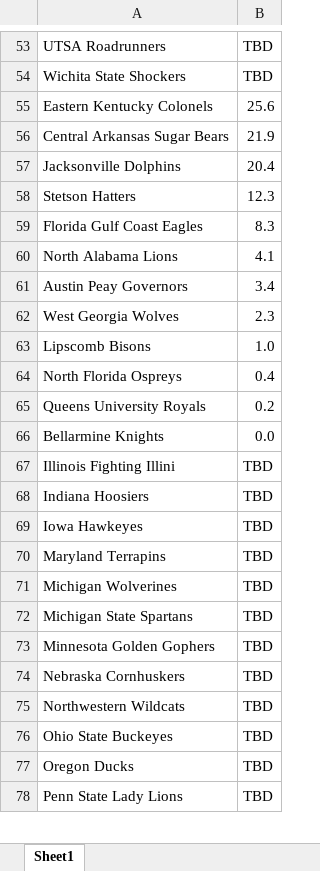
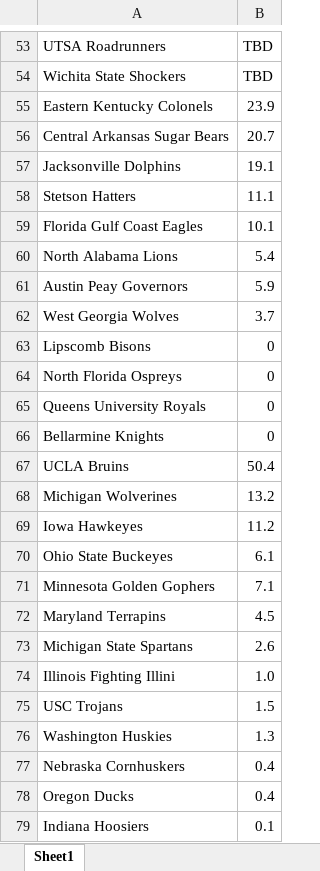
Before and after one commit to AEIRatings/aeiratings.github.io, an Excel workbook: data/wwinchance.xlsx, sheet Sheet1, drawn as a sheet; only a part is shown, gaps mark what is left out; values as stored, in another font and other column widths than the file's, no borders; charts and pictures not drawn; removed rows and columns are numbered as before the commit, all else as after; the diff covers the shown part only; the diff names each change by its address in the sheet, - before the commit and + after, or states it on an @@ line.

Commit message:
Add files via upload

```diff
--- a/data/wwinchance.xlsx (sheet Sheet1)
+++ b/data/wwinchance.xlsx (sheet Sheet1)
-B55: 25.6
+B55: 23.9
-B56: 21.9
+B56: 20.7
-B57: 20.4
+B57: 19.1
-B58: 12.3
+B58: 11.1
-B59: 8.3
+B59: 10.1
-B60: 4.1
+B60: 5.4
-B61: 3.4
+B61: 5.9
-B62: 2.3
+B62: 3.7
-B63: 1.0
+B63: 0
-B64: 0.4
+B64: 0
-B65: 0.2
+B65: 0
-B66: 0.0
+B66: 0
-row 67: Illinois Fighting Illini | TBD
-row 68: Indiana Hoosiers | TBD
+row 67: UCLA Bruins | 50.4
+row 68: Michigan Wolverines | 13.2
-B69: TBD
+B69: 11.2
+row 70: Ohio State Buckeyes | 6.1
+row 71: Minnesota Golden Gophers | 7.1
-B72: TBD
+B72: 4.5
-row 71: Michigan Wolverines | TBD
-B73: TBD
+B73: 2.6
-row 73: Minnesota Golden Gophers | TBD
+row 74: Illinois Fighting Illini | 1.0
+row 75: USC Trojans | 1.5
+row 76: Washington Huskies | 1.3
-B77: TBD
+B77: 0.4
-row 75: Northwestern Wildcats | TBD
-row 76: Ohio State Buckeyes | TBD
-B78: TBD
+B78: 0.4
-row 78: Penn State Lady Lions | TBD
+row 79: Indiana Hoosiers | 0.1
```
Also changed, not shown: 62 added rows, 63 removed rows and 50 edited cells elsewhere in this sheet.
